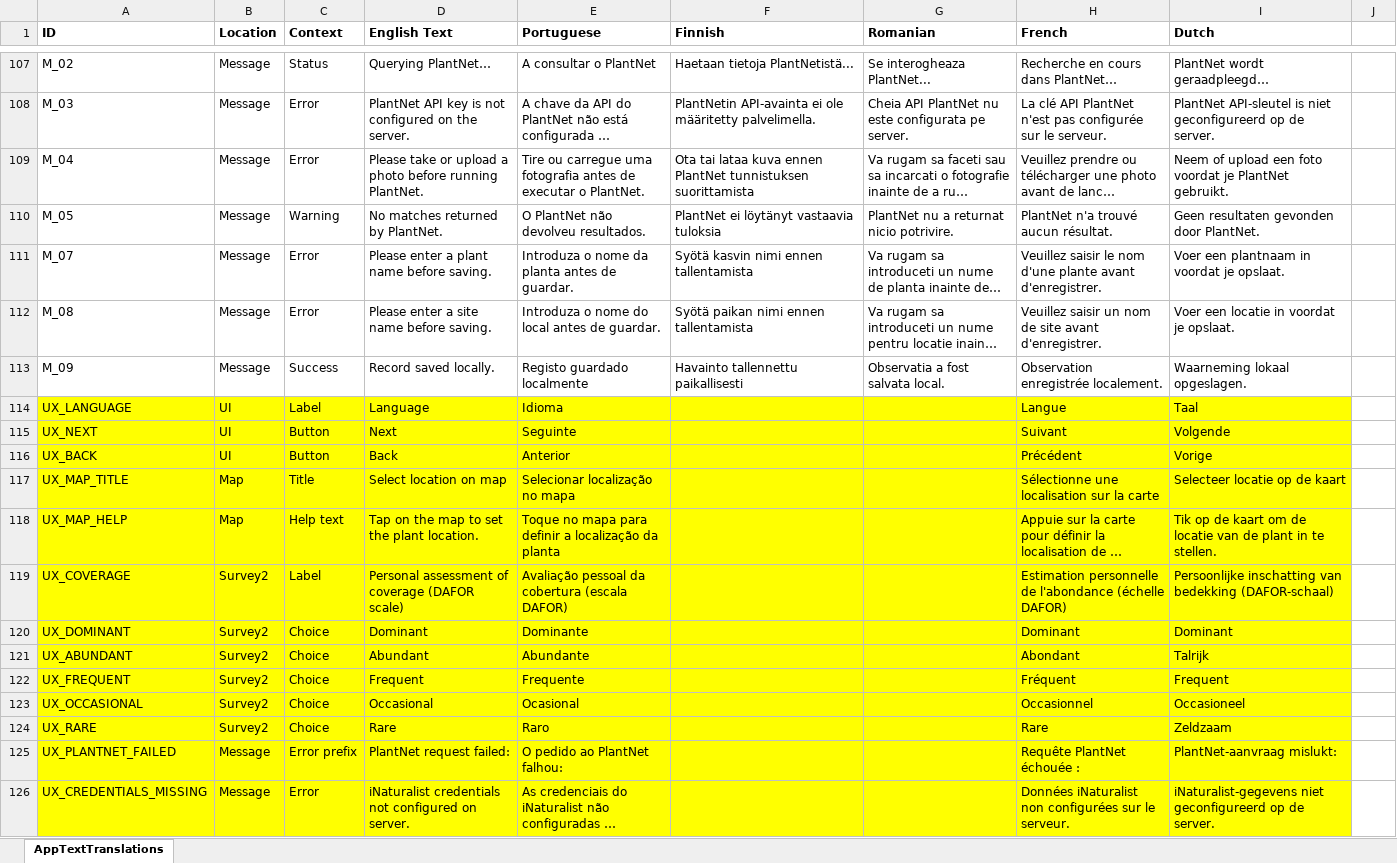
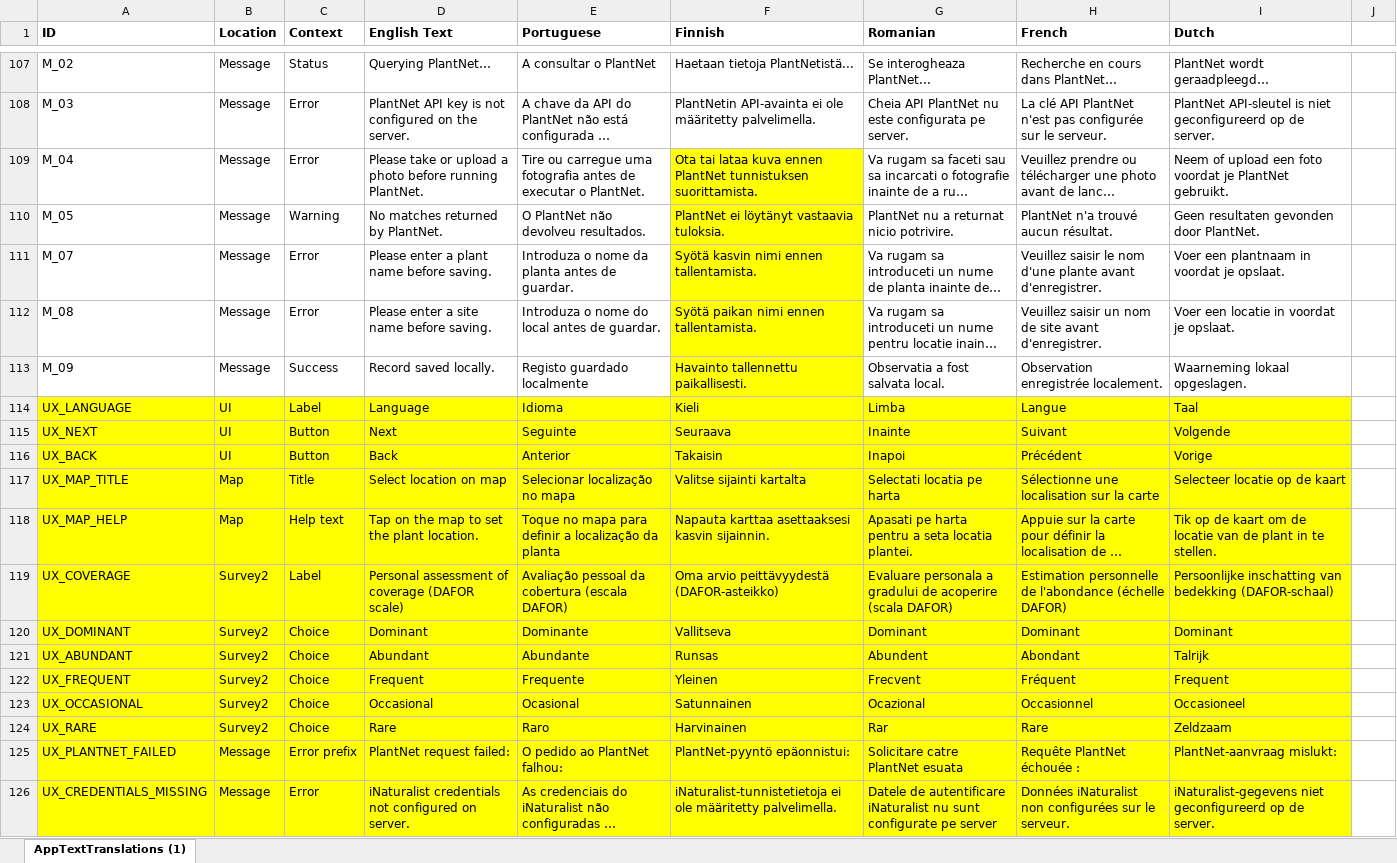
Before and after one commit to davehudson67/OneStop, an Excel workbook: AppTextTranslations.xlsx, sheet AppTextTranslations (1), drawn as a sheet; only a part is shown, gaps mark what is left out; long unchanged cells end in …; values as stored, in another font and other column widths than the file's, no borders; charts and pictures not drawn; the diff covers the shown part only; the diff names each change by its address in the sheet, - before the commit and + after, or states it on an @@ line.

```diff
--- a/AppTextTranslations.xlsx (sheet AppTextTranslations (1))
+++ b/AppTextTranslations.xlsx (sheet AppTextTranslations (1))
-sheet tab: AppTextTranslations
+sheet tab: AppTextTranslations (1)
-F109 (Finnish): …PlantNet tunnistuksen suorittamista
+F109 (Finnish): …PlantNet tunnistuksen suorittamista.
-F109:F113 fill: none
+F109:F113 fill: #FFFF00
-F110 (Finnish): PlantNet ei löytänyt vastaavia tuloksia
+F110 (Finnish): PlantNet ei löytänyt vastaavia tuloksia.
-F111 (Finnish): Syötä kasvin nimi ennen tallentamista
+F111 (Finnish): Syötä kasvin nimi ennen tallentamista.
-F112 (Finnish): Syötä paikan nimi ennen tallentamista
+F112 (Finnish): Syötä paikan nimi ennen tallentamista.
-F113 (Finnish): Havainto tallennettu paikallisesti
+F113 (Finnish): Havainto tallennettu paikallisesti.
-F114 (Finnish): (empty)
+F114 (Finnish): Kieli
-G114 (Romanian): (empty)
+G114 (Romanian): Limba
-F115 (Finnish): (empty)
+F115 (Finnish): Seuraava
-G115 (Romanian): (empty)
+G115 (Romanian): Inainte
-F116 (Finnish): (empty)
+F116 (Finnish): Takaisin
-G116 (Romanian): (empty)
+G116 (Romanian): Inapoi
-F117 (Finnish): (empty)
+F117 (Finnish): Valitse sijainti kartalta
-G117 (Romanian): (empty)
+G117 (Romanian): Selectati locatia pe harta
-F118 (Finnish): (empty)
+F118 (Finnish): Napauta karttaa asettaaksesi kasvin sijainnin.
-G118 (Romanian): (empty)
+G118 (Romanian): Apasati pe harta pentru a seta locatia plantei.
-F119 (Finnish): (empty)
+F119 (Finnish): Oma arvio peittävyydestä (DAFOR-asteikko)
-G119 (Romanian): (empty)
+G119 (Romanian): Evaluare personala a gradului de acoperire (scala DAFOR)
-F120 (Finnish): (empty)
+F120 (Finnish): Vallitseva
-G120 (Romanian): (empty)
+G120 (Romanian): Dominant
-F121 (Finnish): (empty)
+F121 (Finnish): Runsas
-G121 (Romanian): (empty)
+G121 (Romanian): Abundent
-F122 (Finnish): (empty)
+F122 (Finnish): Yleinen
-G122 (Romanian): (empty)
+G122 (Romanian): Frecvent
-F123 (Finnish): (empty)
+F123 (Finnish): Satunnainen
-G123 (Romanian): (empty)
+G123 (Romanian): Ocazional
-F124 (Finnish): (empty)
+F124 (Finnish): Harvinainen
-G124 (Romanian): (empty)
+G124 (Romanian): Rar
-F125 (Finnish): (empty)
+F125 (Finnish): PlantNet-pyyntö epäonnistui:
-G125 (Romanian): (empty)
+G125 (Romanian): Solicitare catre PlantNet esuata
-F126 (Finnish): (empty)
+F126 (Finnish): iNaturalist-tunnistetietoja ei ole määritetty palvelimella.
-G126 (Romanian): (empty)
+G126 (Romanian): Datele de autentificare iNaturalist nu sunt configurate pe server
```
Also changed, not shown: 159 edited cells and cell formats elsewhere in this sheet, charts or pictures, 2 other files.
